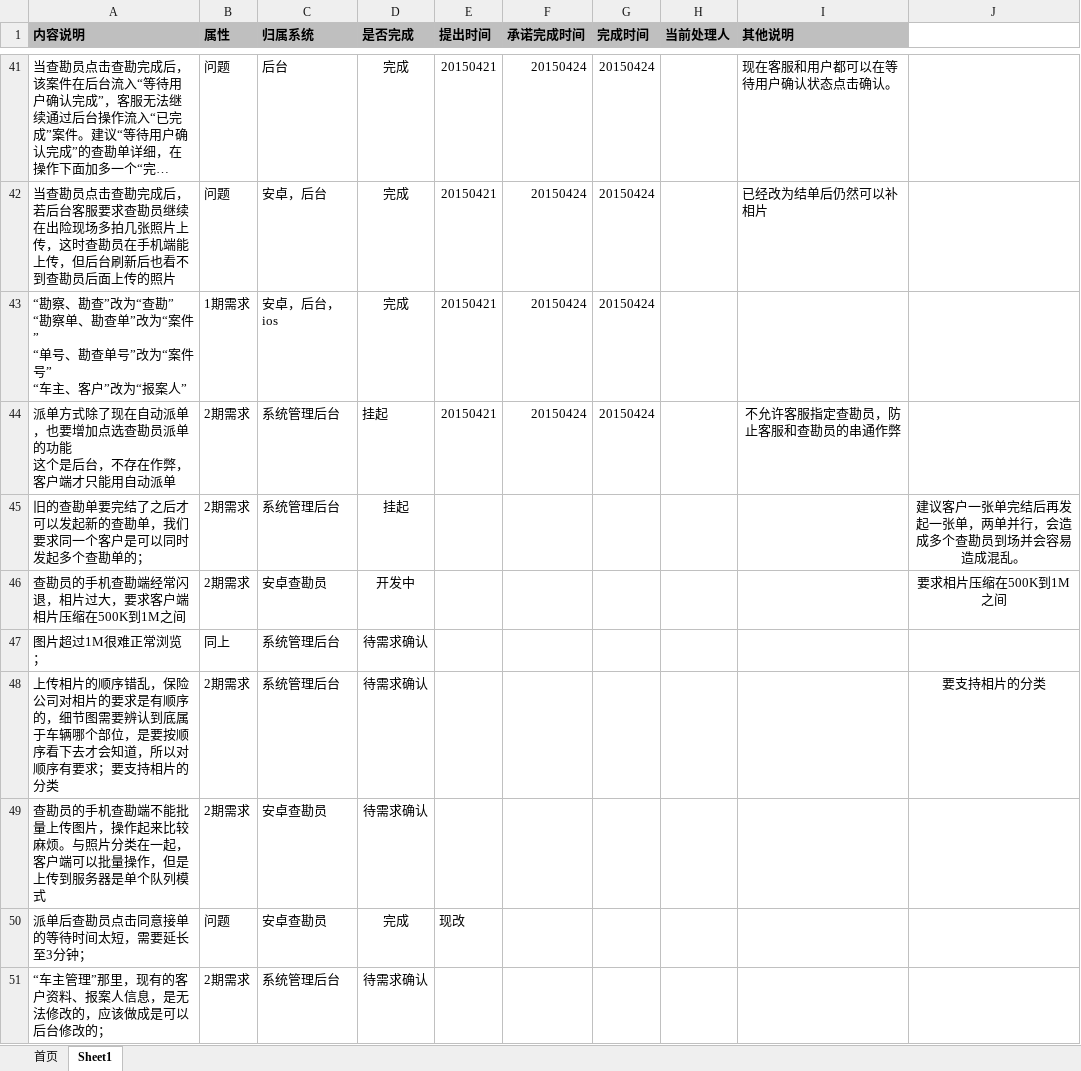
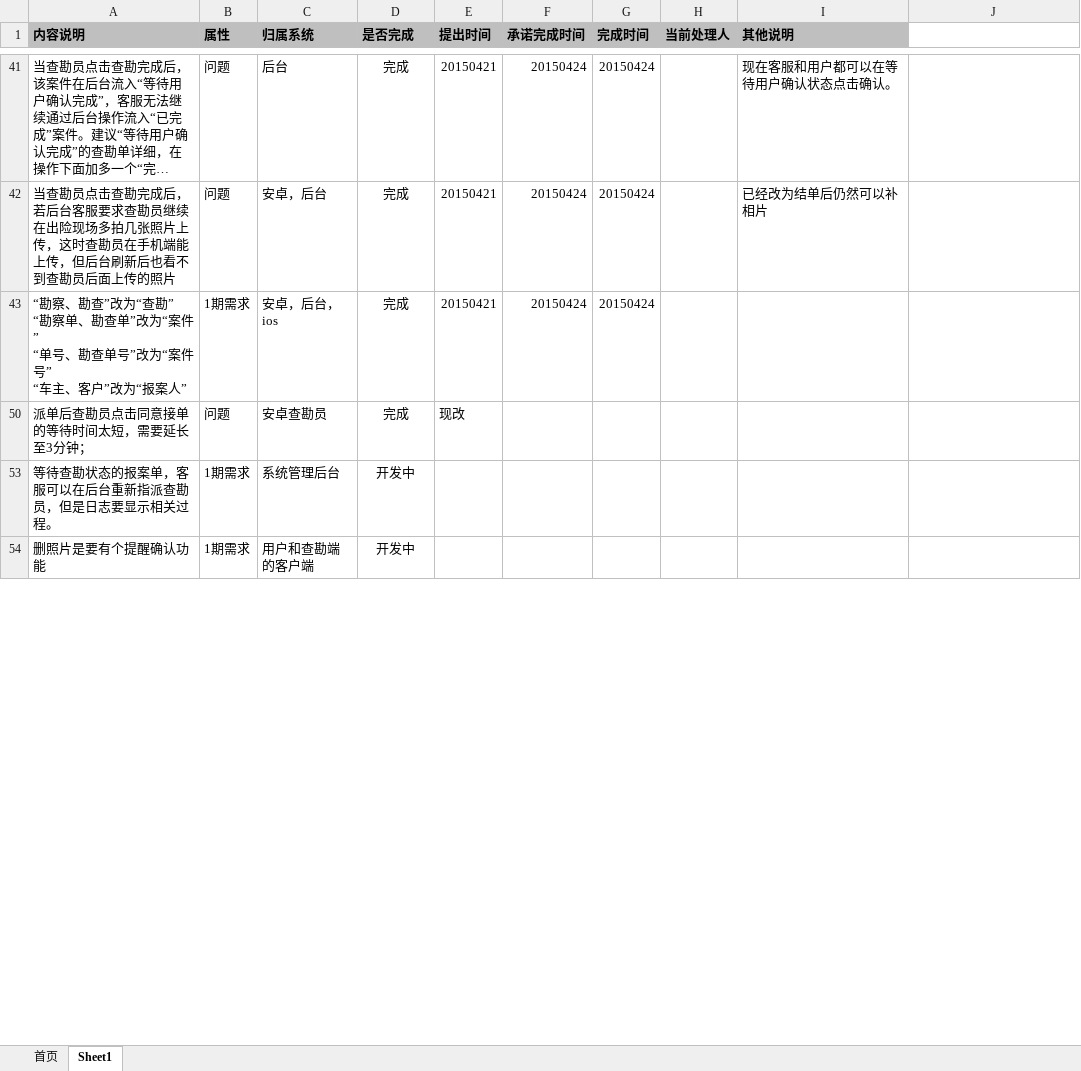
Before and after one commit to virgilchen/wsb, an Excel workbook: 问题跟进列表/E车险需求和问题列表.xlsx, sheet Sheet1, drawn as a sheet; only a part is shown, gaps mark what is left out; the shorter side is filled out with more unchanged rows; long unchanged cells end in …; values as stored, in another font and other column widths than the file's, no borders; removed rows and columns are numbered as before the commit, all else as after; ↵ is a line break in a cell; the diff covers the shown part only; the diff names each change by its address in the sheet, - before the commit and + after, or states it on an @@ line.

```diff
--- a/问题跟进列表/E车险需求和问题列表.xlsx (sheet Sheet1)
+++ b/问题跟进列表/E车险需求和问题列表.xlsx (sheet Sheet1)
@@ row 44 hidden: 派单方式除了现在自动派单，也要增加点选查勘员派单的功能 ↵ 这个是后台，不存在作弊，客户端才只能用自动派单 | 2期需求 | 系统管理后台 | 挂起 | 20150421 | 20150424 | 20150424 |  | 不允许客服指定查勘员，防止客服和查勘员的串通作弊 @@
@@ row 45 hidden: 旧的查勘单要完结了之后才可以发起新的查勘单，我们要求同一个客户是可以同时发起多个查勘单的； | 2期需求 | 系统管理后台 | 挂起 |  |  |  |  |  | 建议客户一张单完结后再发起一张单，两单并行，会造成多个查勘员到场并会容易造成混乱。 @@
@@ row 46 hidden: 查勘员的手机查勘端经常闪退，相片过大，要求客户端相片压缩在500K到1M之间 | 2期需求 | 安卓查勘员 | 开发中 |  |  |  |  |  | 要求相片压缩在500K到1M之间 @@
-row 47: 图片超过1M很难正常浏览； | 同上 | 系统管理后台 | 待需求确认
@@ row 48 hidden: 上传相片的顺序错乱，保险公司对相片的要求是有顺序的，细节图需要辨认到底属于车辆哪个部位，是要按顺序看下去才会知道，所以对顺序有要求；要支持相片的分类 | 2期需求 | 系统管理后台 | 待需求确认 |  |  |  |  |  | 要支持相片的分类 @@
@@ row 49 hidden: 查勘员的手机查勘端不能批量上传图片，操作起来比较麻烦。与照片分类在一起，客户端可以批量操作，但是上传到服务器是单个队列模式 | 2期需求 | 安卓查勘员 | 待需求确认 @@
@@ row 51 hidden: “车主管理”那里，现有的客户资料、报案人信息，是无法修改的，应该做成是可以后台修改的； | 2期需求 | 系统管理后台 | 待需求确认 @@
```
Also changed, not shown: 1 added row, 1 removed row, 12 hidden or unhidden rows, 6 edited cells and cell formats elsewhere in this sheet, sheet 首页, hidden cells.
